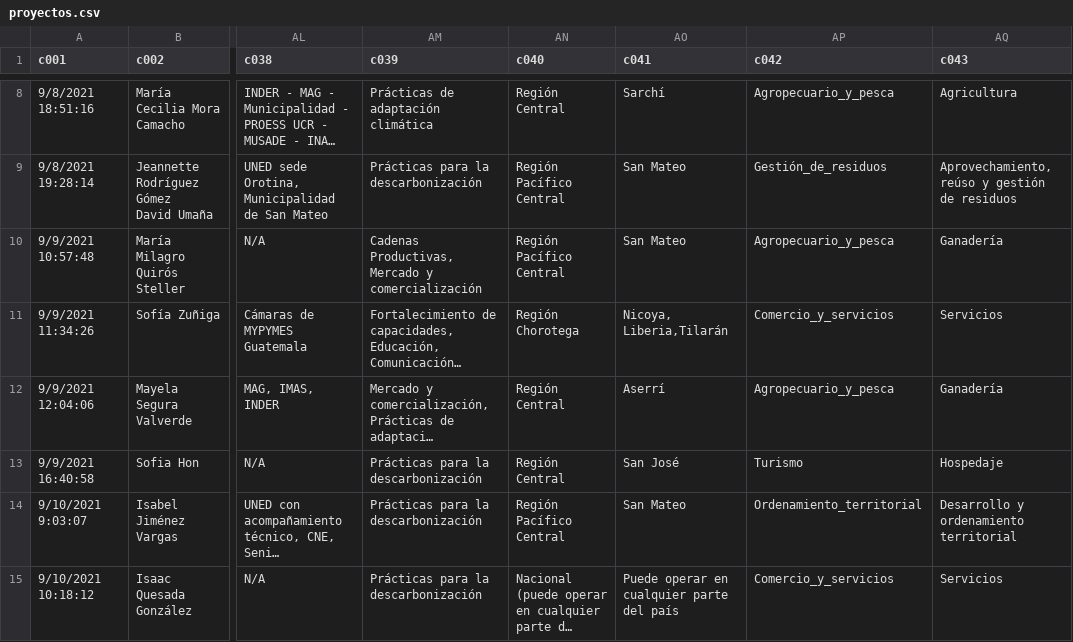
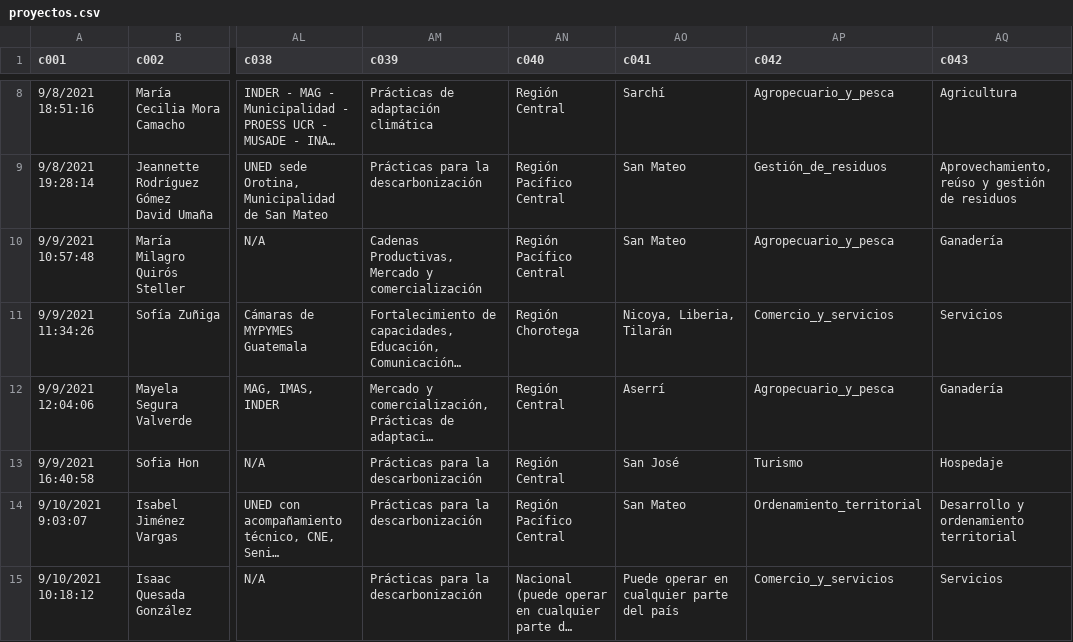
Before and after one commit to cartera-verde-dcc/cartera-verde-dcc.github.io, a CSV file: datos/proyectos.csv, drawn as a sheet; only a part is shown, gaps mark what is left out; long unchanged cells end in …; the diff names each change by its address in the sheet, - before the commit and + after, or states it on an @@ line.

Commit message:
Actualizar datos de proyectos

```diff
--- a/datos/proyectos.csv
+++ b/datos/proyectos.csv
-AO11 (c041): Nicoya, Liberia,Tilarán
+AO11 (c041): Nicoya, Liberia, Tilarán
```
Also changed, not shown: 1 other file.
